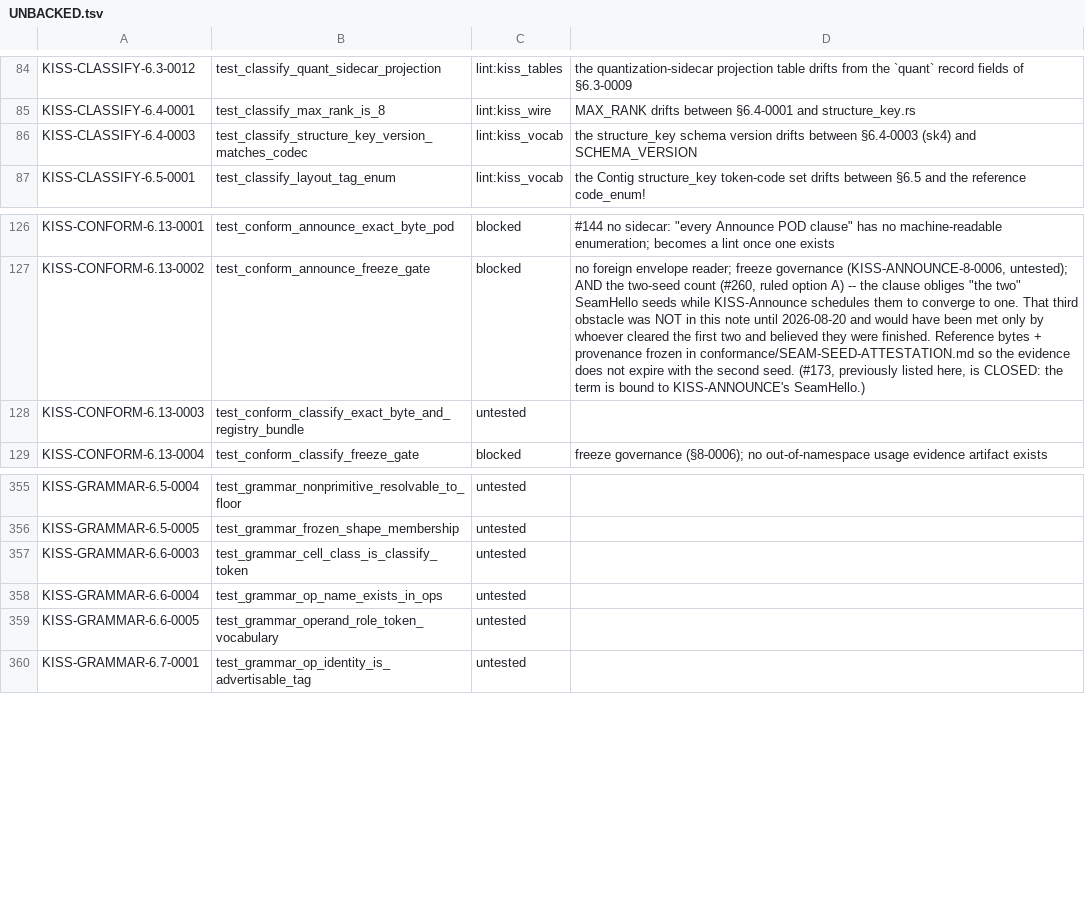
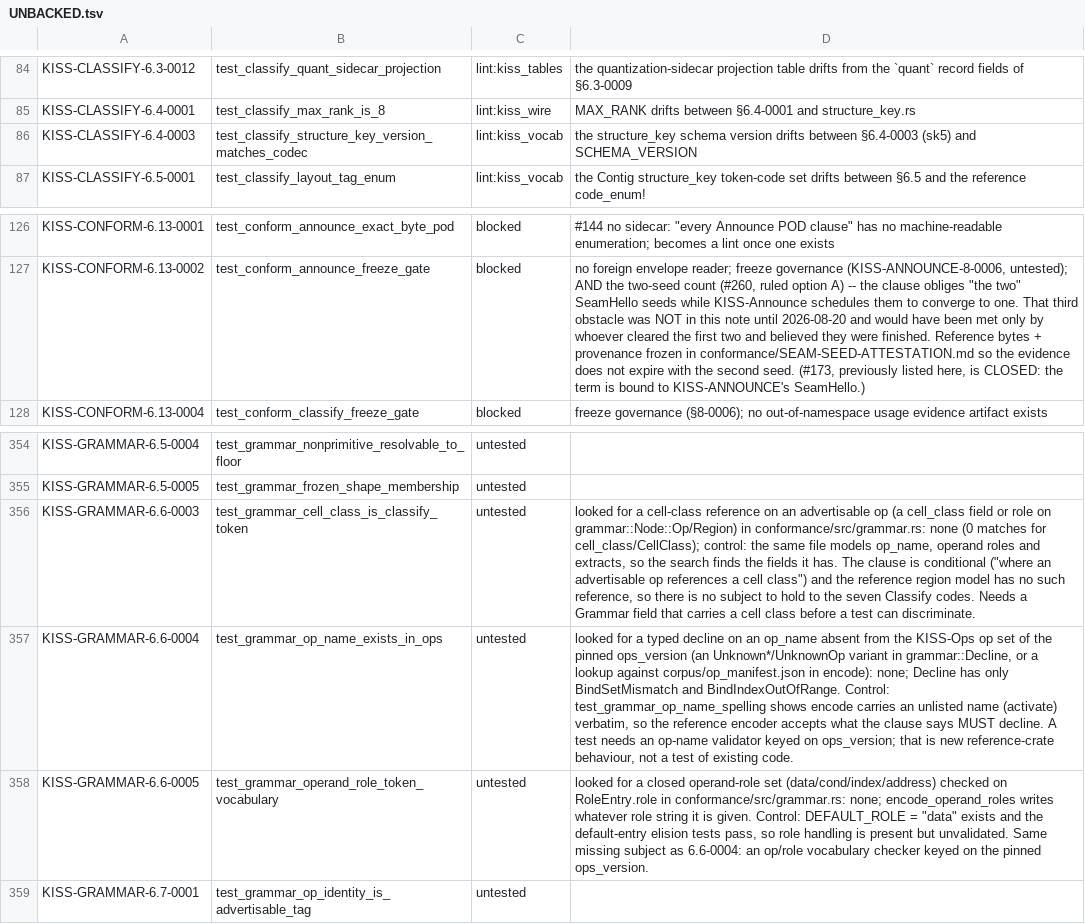
Before and after one commit to ThinkersJournal/KISS, a TSV file: conformance/UNBACKED.tsv, drawn as a sheet; only a part is shown, gaps mark what is left out; removed rows and columns are numbered as before the commit, all else as after; the diff names each change by its address in the sheet, - before the commit and + after, or states it on an @@ line.

```diff
--- a/conformance/UNBACKED.tsv
+++ b/conformance/UNBACKED.tsv
-D86: …between §6.4-0003 (sk4) and SCHEMA_VERSION
+D86: …between §6.4-0003 (sk5) and SCHEMA_VERSION
-row 128: KISS-CONFORM-6.13-0003 | test_conform_classify_exact_byte_and_registry_bundle | untested
-D356: (empty)
+D356: looked for a cell-class reference on an advertisable op (a cell_class field or role on grammar::Node::Op/Region) in conformance/src/grammar.rs: none (0 matches for cell_class/CellClass); control: the same file models op_name, operand roles and extracts, so the search finds the fields it has. The clause is conditional ("where an advertisable op references a cell class") and the reference region model has no such reference, so there is no subject to hold to the seven Classify codes. Needs a Grammar field that carries a cell class before a test can discriminate.
-D357: (empty)
+D357: looked for a typed decline on an op_name absent from the KISS-Ops op set of the pinned ops_version (an Unknown*/UnknownOp variant in grammar::Decline, or a lookup against corpus/op_manifest.json in encode): none; Decline has only BindSetMismatch and BindIndexOutOfRange. Control: test_grammar_op_name_spelling shows encode carries an unlisted name (activate) verbatim, so the reference encoder accepts what the clause says MUST decline. A test needs an op-name validator keyed on ops_version; that is new reference-crate behaviour, not a test of existing code.
-D358: (empty)
+D358: looked for a closed operand-role set (data/cond/index/address) checked on RoleEntry.role in conformance/src/grammar.rs: none; encode_operand_roles writes whatever role string it is given. Control: DEFAULT_ROLE = "data" exists and the default-entry elision tests pass, so role handling is present but unvalidated. Same missing subject as 6.6-0004: an op/role vocabulary checker keyed on the pinned ops_version.
```
Also changed, not shown: conformance/COVERAGE_FLOOR.tsv, 5 other files.
